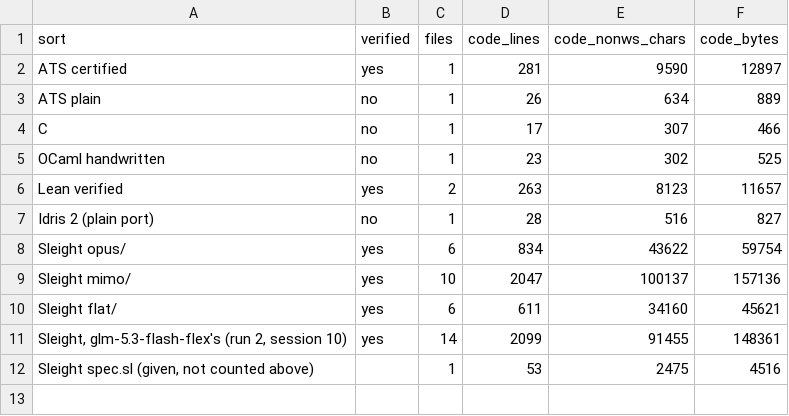
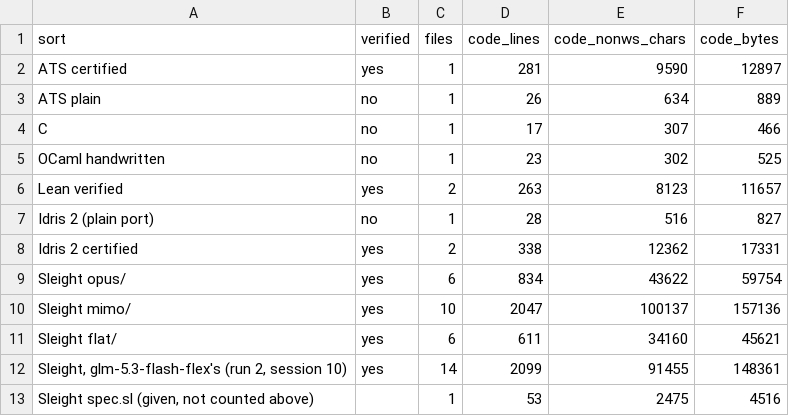
Before and after one commit to emmarion/sleight, a CSV file: heapsort/bench/sizes.csv, drawn as a sheet.

```diff
--- a/heapsort/bench/sizes.csv
+++ b/heapsort/bench/sizes.csv
@@ -7,2 +7,3 @@ Lean verified,yes,2,263,8123,11657
 Idris 2 (plain port),no,1,28,516,827
+Idris 2 certified,yes,2,338,12362,17331
 Sleight opus/,yes,6,834,43622,59754
```
Also changed, not shown: heapsort/agent-runs-8860c75.csv, 2 other files.
